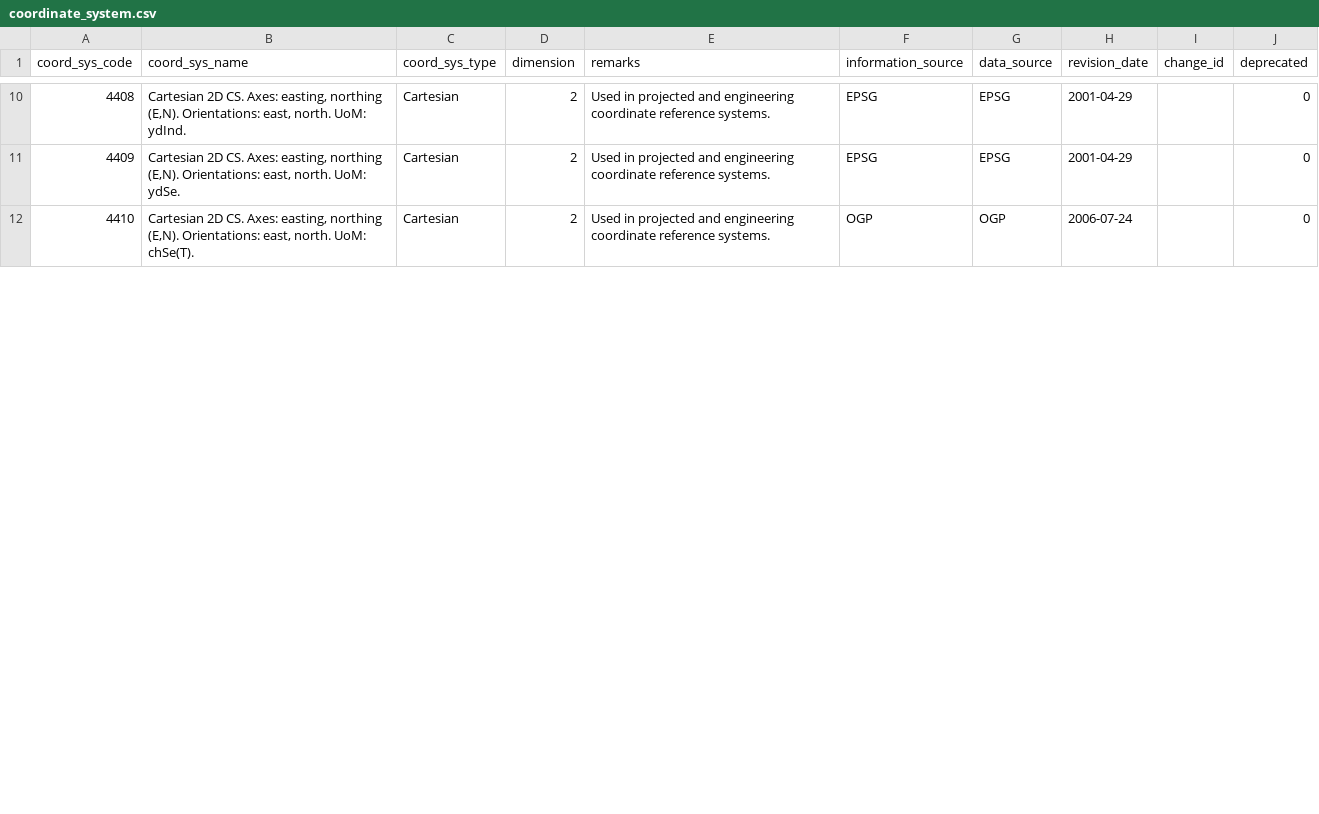
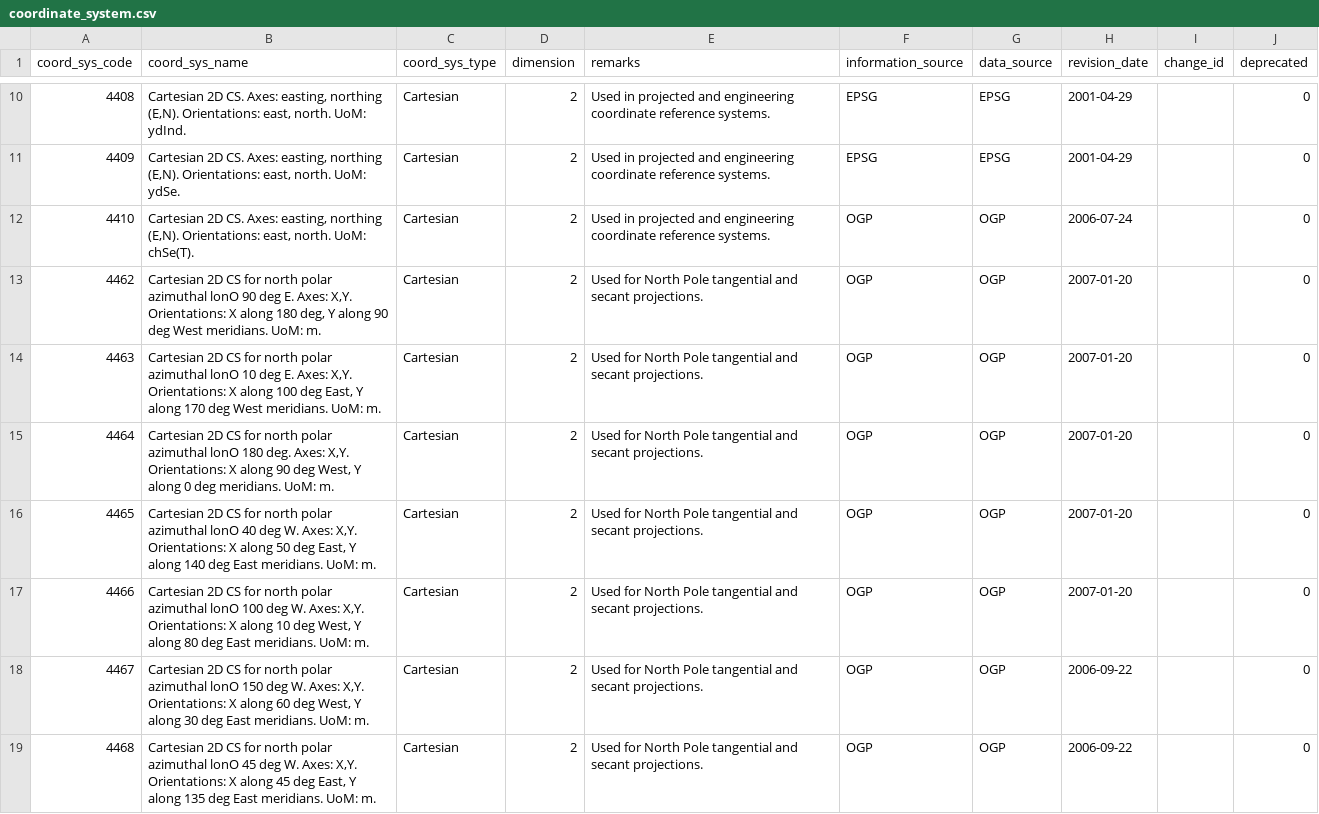
Before and after one commit to OSGeo/libgeotiff, a CSV file: geotiff/libgeotiff/csv/coordinate_system.csv, drawn as a sheet; only a part is shown, gaps mark what is left out; the diff covers the shown part only; the diff names each change by its address in the sheet, - before the commit and + after, or states it on an @@ line.

```diff
--- a/geotiff/libgeotiff/csv/coordinate_system.csv
+++ b/geotiff/libgeotiff/csv/coordinate_system.csv
+row 13: 4462 | Cartesian 2D CS for north polar azimuthal lonO 90 deg E. Axes: X,Y. Orientations: X along 180 deg, Y along 90 deg West meridians. UoM: m. | Cartesian | 2 | Used for North Pole tangential and secant projections. | OGP | OGP | 2007-01-20 |  | 0
+row 14: 4463 | Cartesian 2D CS for north polar azimuthal lonO 10 deg E. Axes: X,Y. Orientations: X along 100 deg East, Y along 170 deg West meridians. UoM: m. | Cartesian | 2 | Used for North Pole tangential and secant projections. | OGP | OGP | 2007-01-20 |  | 0
+row 15: 4464 | Cartesian 2D CS for north polar azimuthal lonO 180 deg. Axes: X,Y. Orientations: X along 90 deg West, Y along 0 deg meridians. UoM: m. | Cartesian | 2 | Used for North Pole tangential and secant projections. | OGP | OGP | 2007-01-20 |  | 0
+row 16: 4465 | Cartesian 2D CS for north polar azimuthal lonO 40 deg W. Axes: X,Y. Orientations: X along 50 deg East, Y along 140 deg East meridians. UoM: m. | Cartesian | 2 | Used for North Pole tangential and secant projections. | OGP | OGP | 2007-01-20 |  | 0
+row 17: 4466 | Cartesian 2D CS for north polar azimuthal lonO 100 deg W. Axes: X,Y. Orientations: X along 10 deg West, Y along 80 deg East meridians. UoM: m. | Cartesian | 2 | Used for North Pole tangential and secant projections. | OGP | OGP | 2007-01-20 |  | 0
+row 18: 4467 | Cartesian 2D CS for north polar azimuthal lonO 150 deg W. Axes: X,Y. Orientations: X along 60 deg West, Y along 30 deg East meridians. UoM: m. | Cartesian | 2 | Used for North Pole tangential and secant projections. | OGP | OGP | 2006-09-22 |  | 0
+row 19: 4468 | Cartesian 2D CS for north polar azimuthal lonO 45 deg W. Axes: X,Y. Orientations: X along 45 deg East, Y along 135 deg East meridians. UoM: m. | Cartesian | 2 | Used for North Pole tangential and secant projections. | OGP | OGP | 2006-09-22 |  | 0
```
Also changed, not shown: 2 added rows and 34 edited cells elsewhere in this file, geotiff/libgeotiff/csv/coordinate_operation_method.csv, geotiff/libgeotiff/csv/datum.csv, 3 other files.
